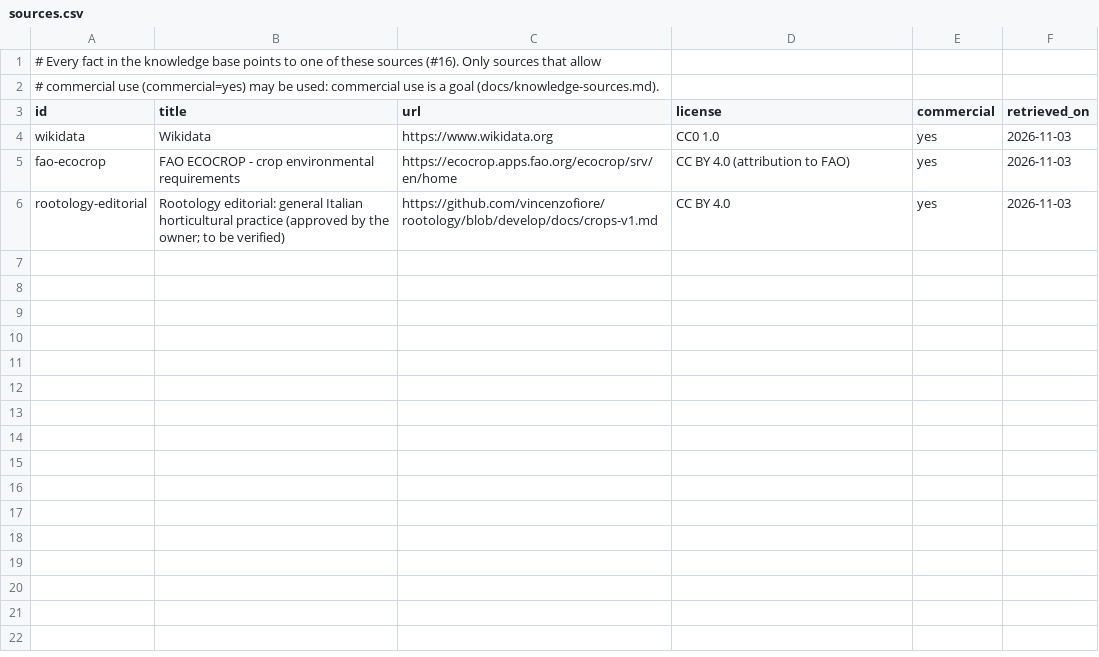
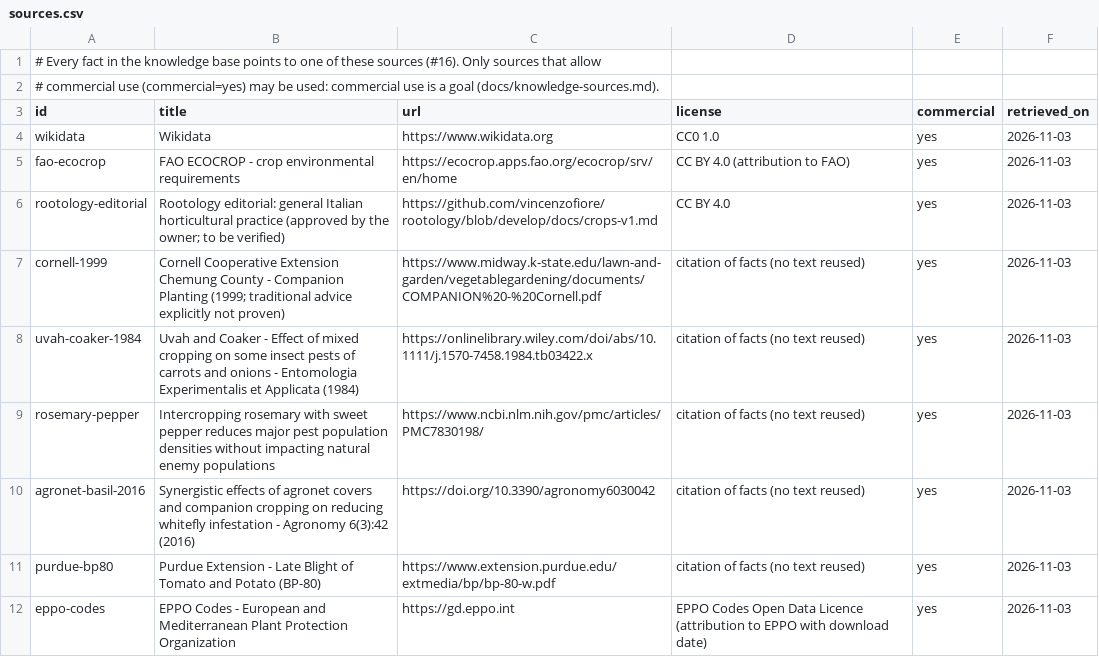
Before and after one commit to vincenzofiore/rootology, a CSV file: src/main/resources/knowledge/sources.csv, drawn as a sheet; the diff names each change by its address in the sheet, - before the commit and + after, or states it on an @@ line.

```diff
--- a/src/main/resources/knowledge/sources.csv
+++ b/src/main/resources/knowledge/sources.csv
+row 7: cornell-1999 | Cornell Cooperative Extension Chemung County - Companion Planting (1999; traditional advice explicitly not proven) | https://www.midway.k-state.edu/lawn-and-garden/vegetablegardening/documents/COMPANION%20-%20Cornell.pdf | citation of facts (no text reused) | yes | 2026-11-03
+row 8: uvah-coaker-1984 | Uvah and Coaker - Effect of mixed cropping on some insect pests of carrots and onions - Entomologia Experimentalis et Applicata (1984) | https://onlinelibrary.wiley.com/doi/abs/10.1111/j.1570-7458.1984.tb03422.x | citation of facts (no text reused) | yes | 2026-11-03
+row 9: rosemary-pepper | Intercropping rosemary with sweet pepper reduces major pest population densities without impacting natural enemy populations | https://www.ncbi.nlm.nih.gov/pmc/articles/PMC7830198/ | citation of facts (no text reused) | yes | 2026-11-03
+row 10: agronet-basil-2016 | Synergistic effects of agronet covers and companion cropping on reducing whitefly infestation - Agronomy 6(3):42 (2016) | https://doi.org/10.3390/agronomy6030042 | citation of facts (no text reused) | yes | 2026-11-03
+row 11: purdue-bp80 | Purdue Extension - Late Blight of Tomato and Potato (BP-80) | https://www.extension.purdue.edu/extmedia/bp/bp-80-w.pdf | citation of facts (no text reused) | yes | 2026-11-03
+row 12: eppo-codes | EPPO Codes - European and Mediterranean Plant Protection Organization | https://gd.eppo.int | EPPO Codes Open Data Licence (attribution to EPPO with download date) | yes | 2026-11-03
```
Also changed, not shown: 8 other files.
